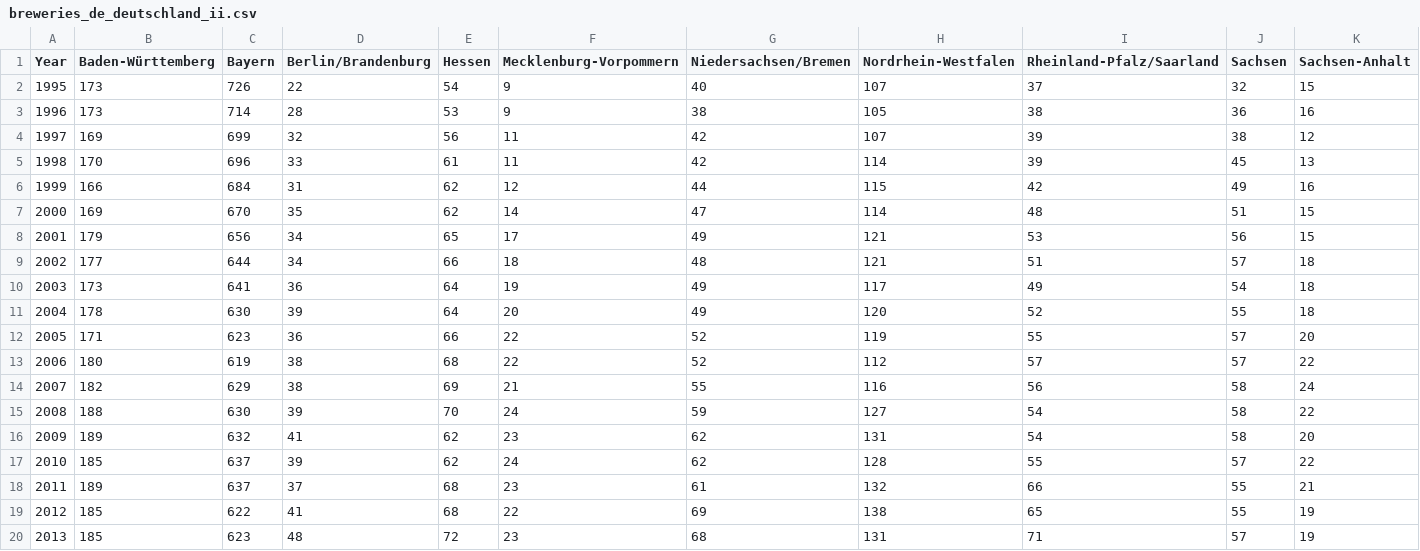
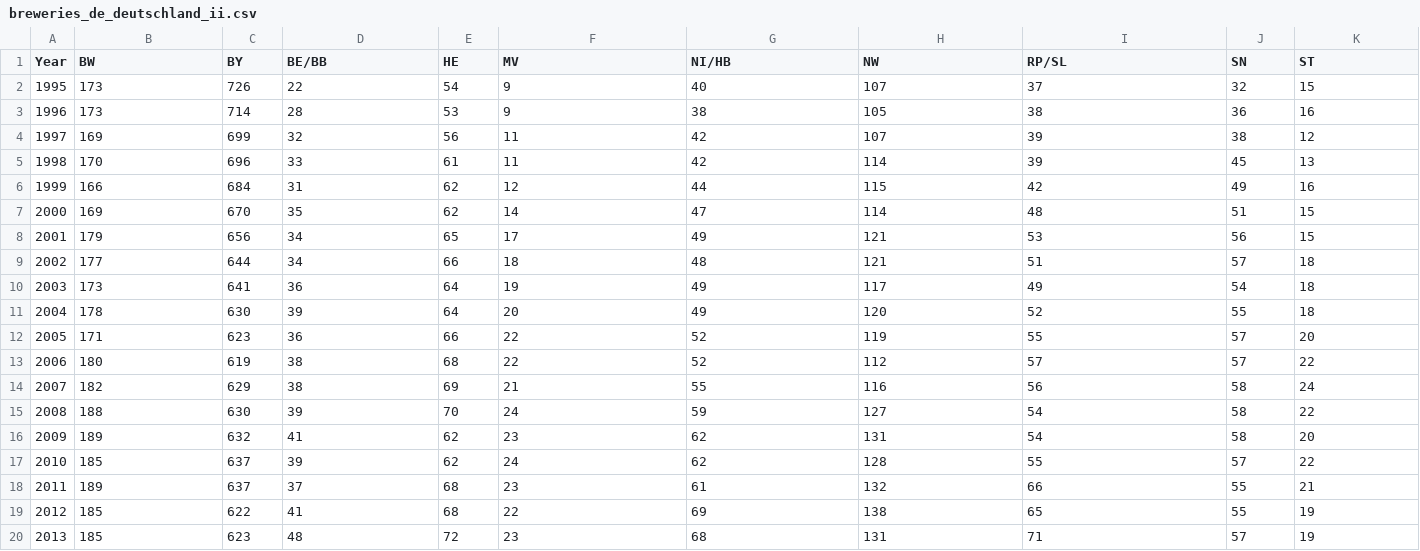
Before and after one commit to openpunkart/punkart.starter.magick, a CSV file: breweries_de_deutschland_ii.csv, drawn as a sheet; only a part is shown; the diff covers the shown part only; the diff names each change by its address in the sheet, - before the commit and + after, or states it on an @@ line.

```diff
--- a/breweries_de_deutschland_ii.csv
+++ b/breweries_de_deutschland_ii.csv
-B1: Baden-Württemberg
+B1: BW
-C1: Bayern
+C1: BY
-D1: Berlin/Brandenburg
+D1: BE/BB
-E1: Hessen
+E1: HE
-F1: Mecklenburg-Vorpommern
+F1: MV
-G1: Niedersachsen/Bremen
+G1: NI/HB
-H1: Nordrhein-Westfalen
+H1: NW
-I1: Rheinland-Pfalz/Saarland
+I1: RP/SL
-J1: Sachsen
+J1: SN
-K1: Sachsen-Anhalt
+K1: ST
```
Also changed, not shown: 3 edited cells elsewhere in this file, 2 other files.
